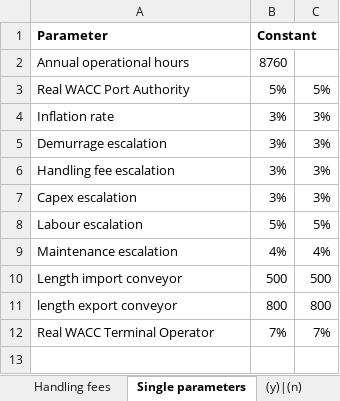
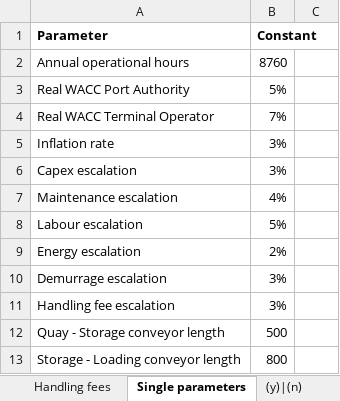
Before and after one commit to TUDelft-CITG/OpenTISim, an Excel workbook: Excel_input.xlsx, sheet Single parameters, drawn as a sheet; values as stored, in another font and other column widths than the file's, no borders; removed rows and columns are numbered as before the commit, all else as after; the diff names each change by its address in the sheet, - before the commit and + after, or states it on an @@ line.

```diff
--- a/Excel_input.xlsx (sheet Single parameters)
+++ b/Excel_input.xlsx (sheet Single parameters)
-C3: 5%
+C3: (empty)
+row 4: Real WACC Terminal Operator | 7%
-C5: 3%
+C5: (empty)
-row 5: Demurrage escalation | 3% | 3%
-row 6: Handling fee escalation | 3% | 3%
-C6: 3%
+C6: (empty)
-row 8: Labour escalation | 5% | 5%
-C7: 4%
+C7: (empty)
-row 10: Length import conveyor | 500 | 500
-row 11: length export conveyor | 800 | 800
-row 12: Real WACC Terminal Operator | 7% | 7%
+row 8: Labour escalation | 5%
+row 9: Energy escalation | 2%
+row 10: Demurrage escalation | 3%
+row 11: Handling fee escalation | 3%
+row 12: Quay - Storage conveyor length | 500
+row 13: Storage - Loading conveyor length | 800
```
Also changed, not shown: sheet TF, sheet Handling fees, sheet Equip specs.
